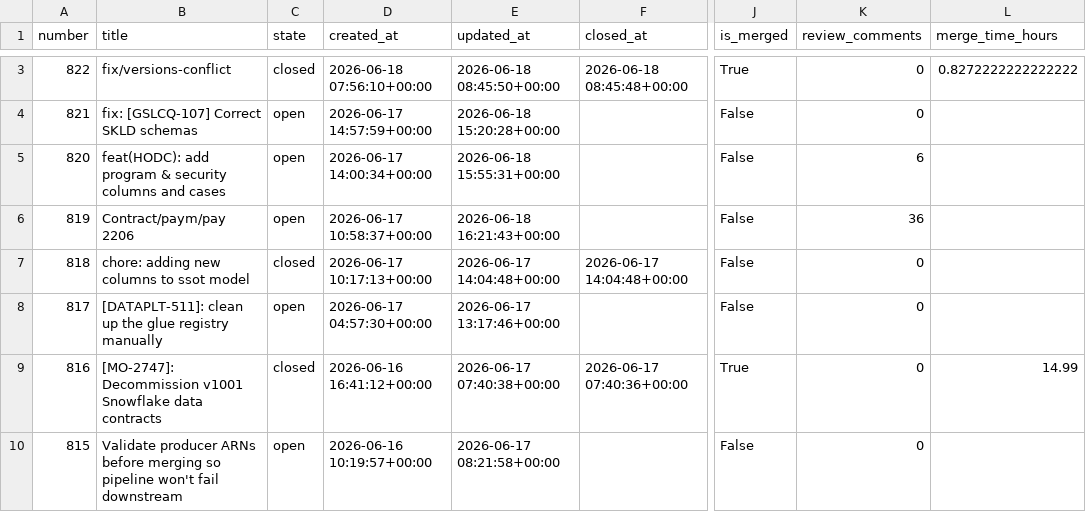
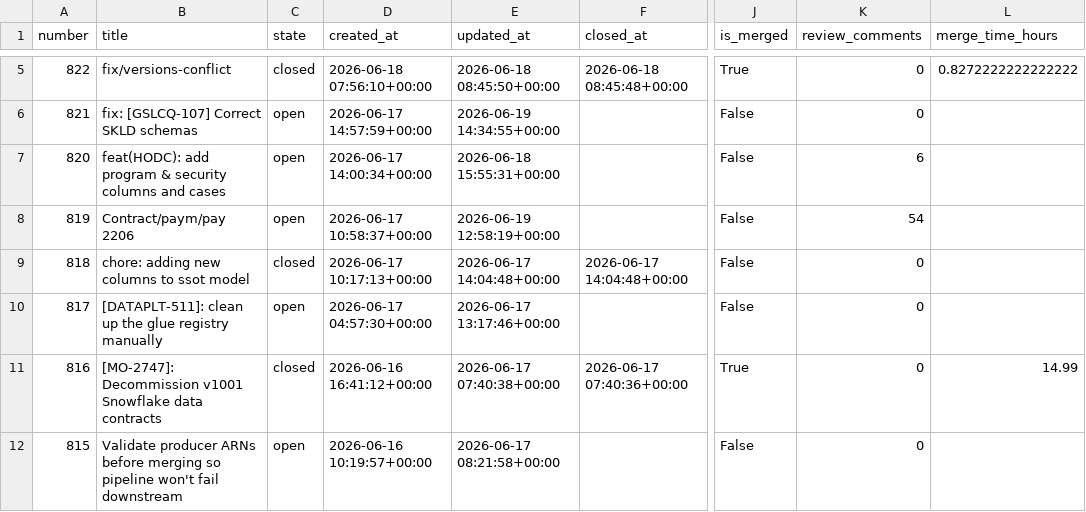
Before and after one commit to aviv-fathallahelmasri/github-pr-analytics, a CSV file: dashboard/data/pr_data.csv, drawn as a sheet; only a part is shown, gaps mark what is left out; addresses are those after the commit; the diff covers the shown part only; the diff names each change by its address in the sheet, - before the commit and + after, or states it on an @@ line.

```diff
--- a/dashboard/data/pr_data.csv
+++ b/dashboard/data/pr_data.csv
-E6 (updated_at): 2026-06-18 15:20:28+00:00
+E6 (updated_at): 2026-06-19 14:34:55+00:00
-E8 (updated_at): 2026-06-18 16:21:43+00:00
+E8 (updated_at): 2026-06-19 12:58:19+00:00
-K8 (review_comments): 36
+K8 (review_comments): 54
```
Also changed, not shown: 2 added rows and 25 edited cells elsewhere in this file, 2 other files.
